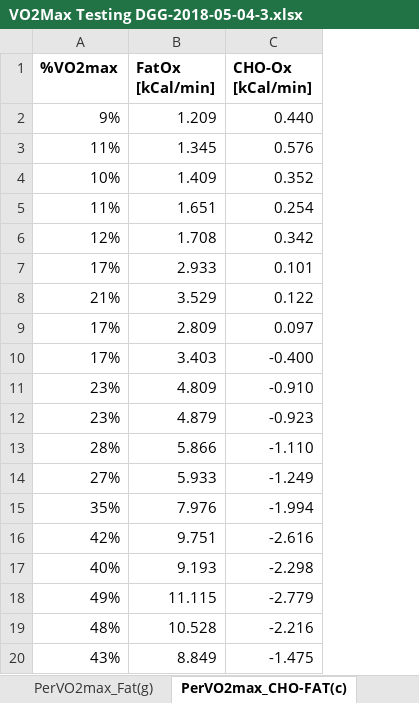
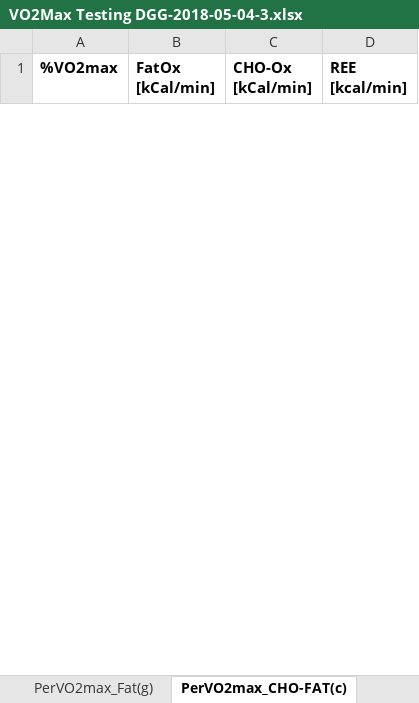
Before and after one commit to OpenKeto/KetoStuff, an Excel workbook: n of 1/My n of 1/My Vo2 max tests/VO2max-2018-05-04/VO2Max Testing DGG-2018-05-04-3.xlsx, sheet PerVO2max_CHO-FAT(c), drawn as a sheet; only a part is shown; values as stored, in another font and other column widths than the file's, no borders; charts and pictures not drawn; removed rows and columns are numbered as before the commit, all else as after; the diff covers the shown part only; the diff names each change by its address in the sheet, - before the commit and + after, or states it on an @@ line.

```diff
--- a/n of 1/My n of 1/My Vo2 max tests/VO2max-2018-05-04/VO2Max Testing DGG-2018-05-04-3.xlsx (sheet PerVO2max_CHO-FAT(c))
+++ b/n of 1/My n of 1/My Vo2 max tests/VO2max-2018-05-04/VO2Max Testing DGG-2018-05-04-3.xlsx (sheet PerVO2max_CHO-FAT(c))
+column D (REE [kcal/min]), empty
-row 2: 9% | 1.209 | 0.440
-row 3: 11% | 1.345 | 0.576
-row 4: 10% | 1.409 | 0.352
-row 5: 11% | 1.651 | 0.254
-row 6: 12% | 1.708 | 0.342
-row 7: 17% | 2.933 | 0.101
-row 8: 21% | 3.529 | 0.122
-row 9: 17% | 2.809 | 0.097
-row 10: 17% | 3.403 | -0.400
-row 11: 23% | 4.809 | -0.910
-row 12: 23% | 4.879 | -0.923
-row 13: 28% | 5.866 | -1.110
-row 14: 27% | 5.933 | -1.249
-row 15: 35% | 7.976 | -1.994
-row 16: 42% | 9.751 | -2.616
-row 17: 40% | 9.193 | -2.298
-row 18: 49% | 11.115 | -2.779
-row 19: 48% | 10.528 | -2.216
-row 20: 43% | 8.849 | -1.475
```
Also changed, not shown: 34 added rows and 17 removed rows elsewhere in this sheet, sheet Lact_Thresh, sheet VO2max, other sheet tabs, charts or pictures, 11 other files.
